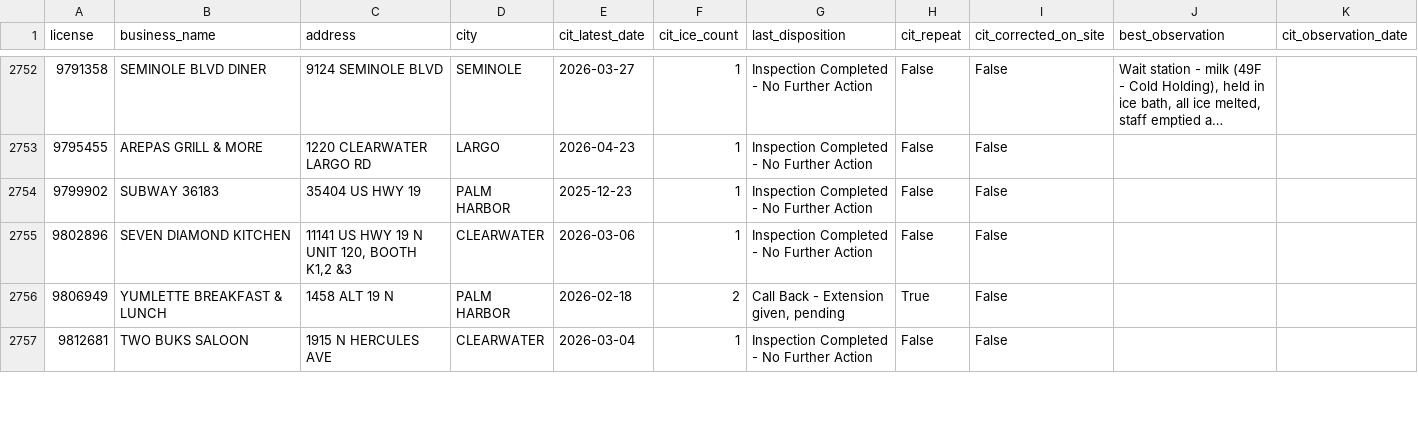
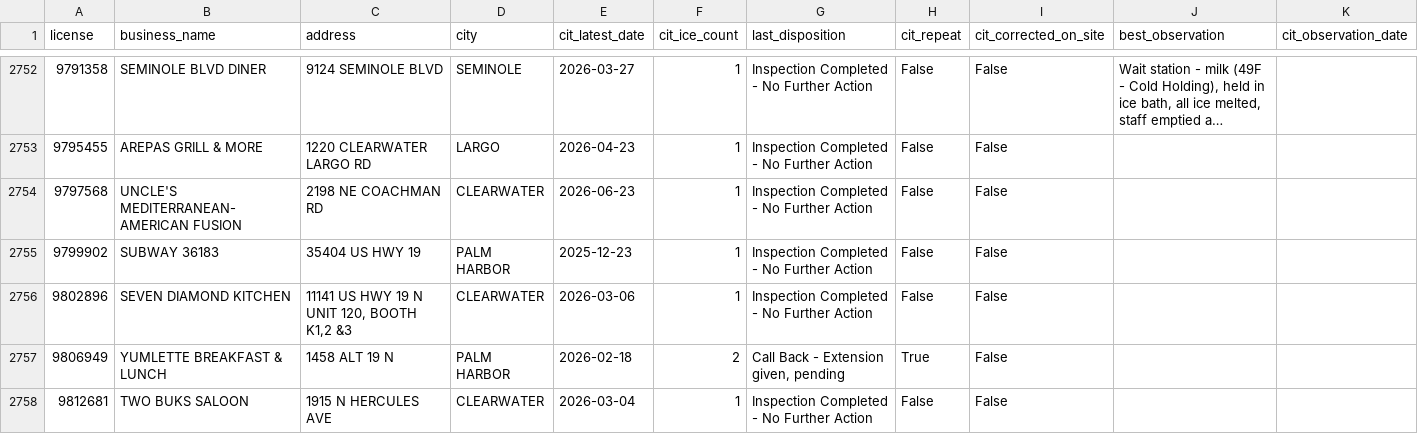
Before and after one commit to pinellasiceco/Pinellasiceco, a CSV file: ice_citation_by_business.csv, drawn as a sheet; only a part is shown, gaps mark what is left out; long unchanged cells end in ….

```diff
--- a/ice_citation_by_business.csv
+++ b/ice_citation_by_business.csv
@@ -2753,2 +2753,3 @@ license,business_name,address,city,cit_latest_date,cit_ice_count,last_dispositio
 9795455,AREPAS GRILL & MORE,1220 CLEARWATER LARGO RD,LARGO,2026-04-23,1,Inspection Completed - No Further Action,False,False,,
+9797568,UNCLE'S MEDITERRANEAN-AMERICAN FUSION,2198 NE COACHMAN RD,CLEARWATER,2026-06-23,1,Inspection Completed - No Further Action,False,False,,
 9799902,SUBWAY 36183,35404 US HWY 19,PALM HARBOR,2025-12-23,1,Inspection Completed - No Further Action,False,False,,
```
Also changed, not shown: 7 other files.
